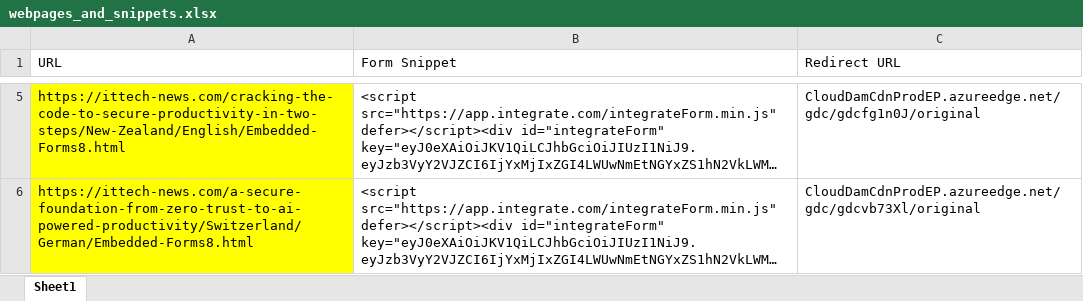
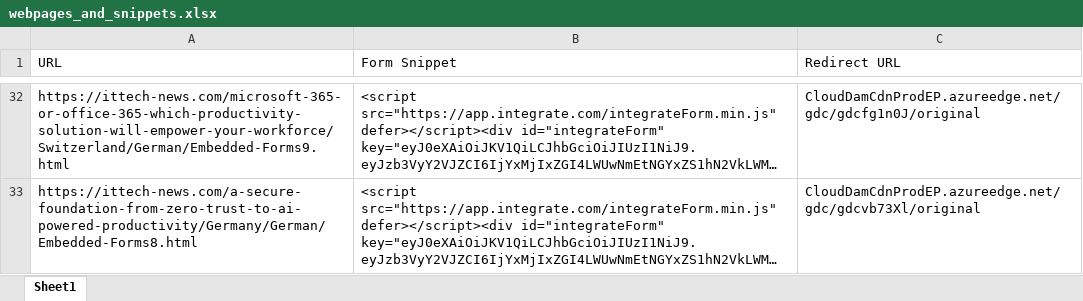
Before and after one commit to Asad4540/Microsoft-Embedded-Automation, an Excel workbook: webpages_and_snippets.xlsx, sheet Sheet1, drawn as a sheet; only a part is shown, gaps mark what is left out; long unchanged cells end in …; values as stored, in another font and other column widths than the file's, no borders; addresses are those after the commit; the diff covers the shown part only; the diff names each change by its address in the sheet, - before the commit and + after, or states it on an @@ line.

```diff
--- a/webpages_and_snippets.xlsx (sheet Sheet1)
+++ b/webpages_and_snippets.xlsx (sheet Sheet1)
-A32 (URL): https://ittech-news.com/cracking-the-code-to-secure-productivity-in-two-steps/New-Zealand/English/Embedded-Forms8.html
+A32 (URL): https://ittech-news.com/microsoft-365-or-office-365-which-productivity-solution-will-empower-your-workforce/Switzerland/German/Embedded-Forms9.html
-A32:A33 fill: #FFFF00
+A32:A33 fill: none
-A33 (URL): https://ittech-news.com/a-secure-foundation-from-zero-trust-to-ai-powered-productivity/Switzerland/German/Embedded-Forms8.html
+A33 (URL): https://ittech-news.com/a-secure-foundation-from-zero-trust-to-ai-powered-productivity/Germany/German/Embedded-Forms8.html
```
Also changed, not shown: 32 added rows, 3 edited cells and cell formats elsewhere in this sheet, 3 other files.
